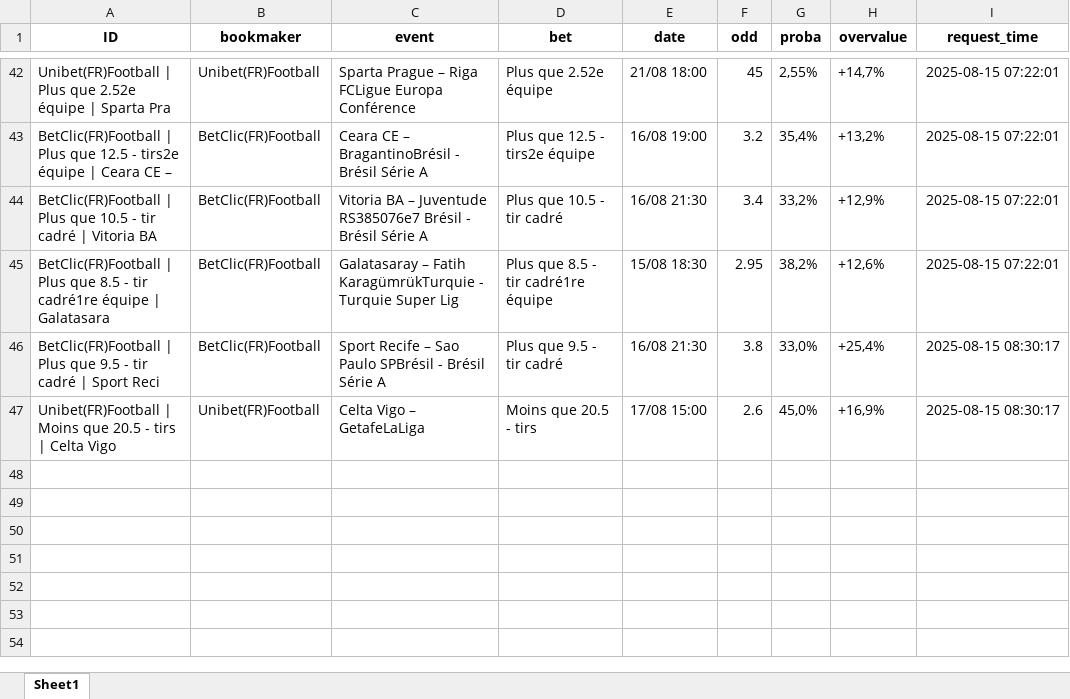
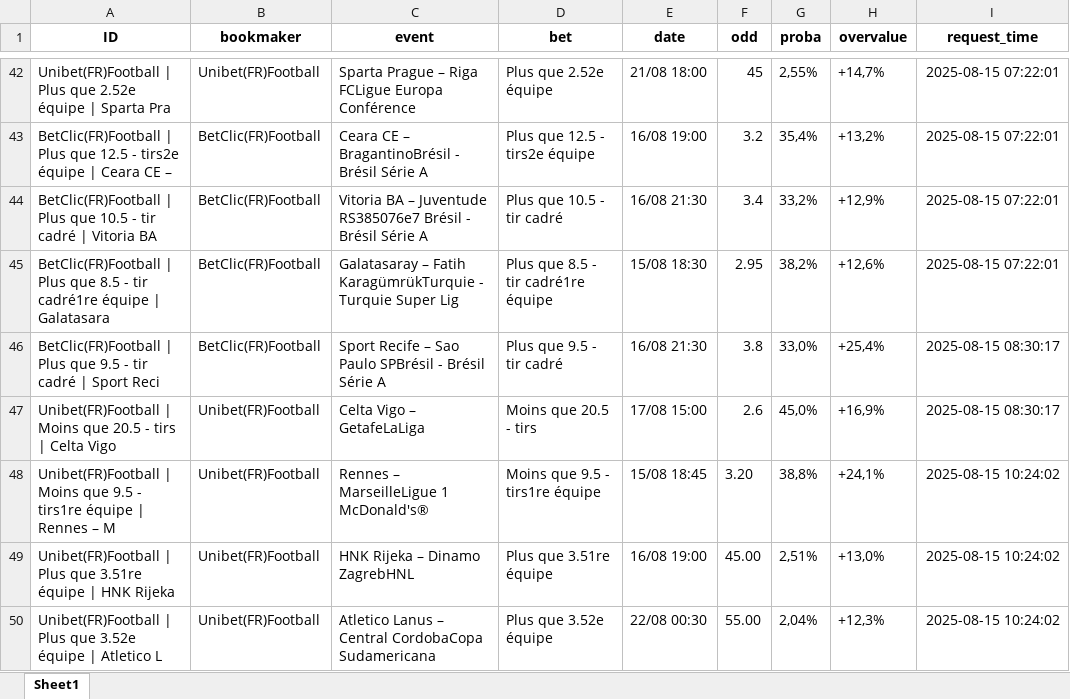
Before and after one commit to mdujardin3007/betting_scrapping, an Excel workbook: data/valuebets_database_2025-08-15.xlsx, sheet Sheet1, drawn as a sheet; only a part is shown, gaps mark what is left out; values as stored, in another font and other column widths than the file's, no borders; the diff names each change by its address in the sheet, - before the commit and + after, or states it on an @@ line.

Commit message:
Mise à jour des données valuebets

```diff
--- a/data/valuebets_database_2025-08-15.xlsx (sheet Sheet1)
+++ b/data/valuebets_database_2025-08-15.xlsx (sheet Sheet1)
+row 48: Unibet(FR)Football | Moins que 9.5 - tirs1re équipe | Rennes – M | Unibet(FR)Football | Rennes – MarseilleLigue 1 McDonald's® | Moins que 9.5 - tirs1re équipe | 15/08 18:45 | 3.20 | 38,8% | +24,1% | 2025-08-15 10:24:02
+row 49: Unibet(FR)Football | Plus que 3.51re équipe | HNK Rijeka | Unibet(FR)Football | HNK Rijeka – Dinamo ZagrebHNL | Plus que 3.51re équipe | 16/08 19:00 | 45.00 | 2,51% | +13,0% | 2025-08-15 10:24:02
+row 50: Unibet(FR)Football | Plus que 3.52e équipe | Atletico L | Unibet(FR)Football | Atletico Lanus – Central CordobaCopa Sudamericana | Plus que 3.52e équipe | 22/08 00:30 | 55.00 | 2,04% | +12,3% | 2025-08-15 10:24:02
```
